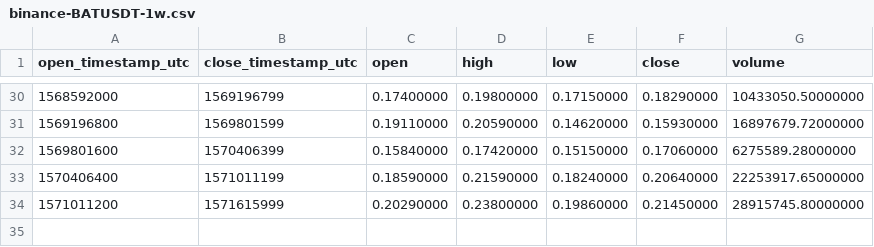
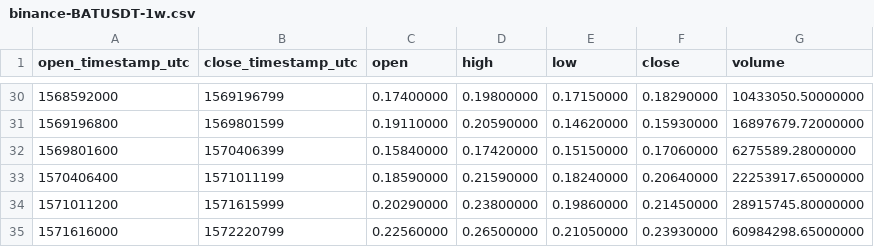
Before and after one commit to cryptobigbro/binance-BATUSDT, a CSV file: binance-BATUSDT-1w.csv, drawn as a sheet; only a part is shown, gaps mark what is left out.

```diff
--- a/binance-BATUSDT-1w.csv
+++ b/binance-BATUSDT-1w.csv
@@ -34 +34,2 @@ open_timestamp_utc,close_timestamp_utc,open,high,low,close,volume
 1571011200,1571615999,0.20290000,0.23800000,0.19860000,0.21450000,28915745.80000000
+1571616000,1572220799,0.22560000,0.26500000,0.21050000,0.23930000,60984298.65000000
```
Also changed, not shown: binance-BATUSDT-1d.csv, binance-BATUSDT-1h.csv.
